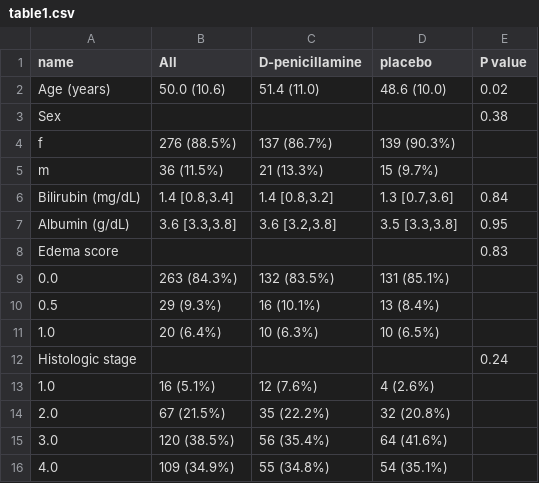
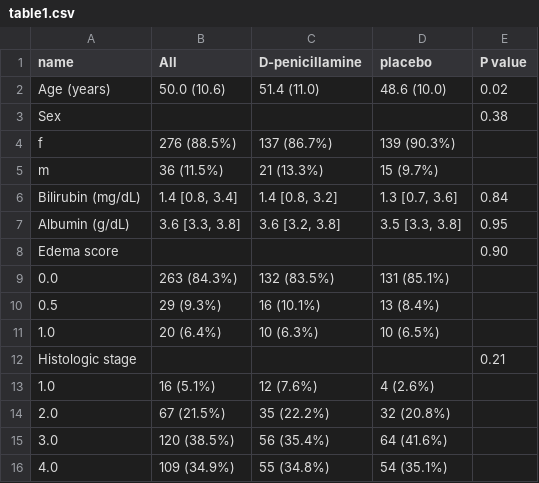
Before and after one commit to mizuy/statract, a CSV file: docs/examples/assets/cif_pbc/table1.csv, drawn as a sheet.

```diff
--- a/docs/examples/assets/cif_pbc/table1.csv
+++ b/docs/examples/assets/cif_pbc/table1.csv
@@ -5,5 +5,5 @@ Sex,"","","",0.38
   m,36 (11.5%),21 (13.3%),15 (9.7%),""
-Bilirubin (mg/dL),"1.4 [0.8,3.4]","1.4 [0.8,3.2]","1.3 [0.7,3.6]",0.84
-Albumin (g/dL),"3.6 [3.3,3.8]","3.6 [3.2,3.8]","3.5 [3.3,3.8]",0.95
-Edema score,"","","",0.83
+Bilirubin (mg/dL),"1.4 [0.8, 3.4]","1.4 [0.8, 3.2]","1.3 [0.7, 3.6]",0.84
+Albumin (g/dL),"3.6 [3.3, 3.8]","3.6 [3.2, 3.8]","3.5 [3.3, 3.8]",0.95
+Edema score,"","","",0.90
   0.0,263 (84.3%),132 (83.5%),131 (85.1%),""
@@ -11,3 +11,3 @@ Edema score,"","","",0.83
   1.0,20 (6.4%),10 (6.3%),10 (6.5%),""
-Histologic stage,"","","",0.24
+Histologic stage,"","","",0.21
   1.0,16 (5.1%),12 (7.6%),4 (2.6%),""
```
Also changed, not shown: docs/examples/assets/glmm_epil/table1.csv, docs/examples/assets/psm_rhc/table1_matched.csv, 54 other files.
